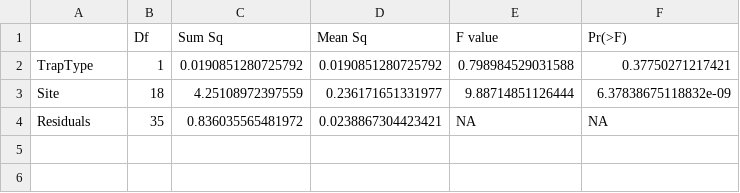
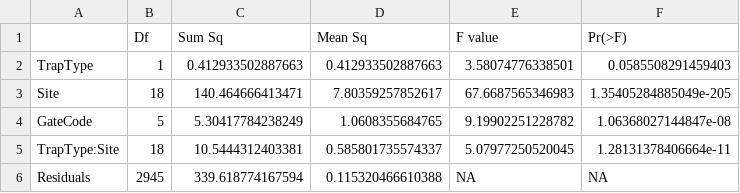
Before and after one commit to bryanpgalligan/FishTrapsFoodSec, a CSV file: 02_Stability_Out/CatchComposition_DietMass_Results.csv, drawn as a sheet.

Commit message:
Analysis of effect on catch composition (by count and mass) pooled by trip, which makes more sense.

```diff
--- a/02_Stability_Out/CatchComposition_DietMass_Results.csv
+++ b/02_Stability_Out/CatchComposition_DietMass_Results.csv
@@ -1,4 +1,6 @@
 "","Df","Sum Sq","Mean Sq","F value","Pr(>F)"
-"TrapType   ",1,0.0190851280725792,0.0190851280725792,0.798984529031588,0.37750271217421
-"Site       ",18,4.25108972397559,0.236171651331977,9.88714851126444,6.37838675118832e-09
-"Residuals  ",35,0.836035565481972,0.0238867304423421,NA,NA
+"TrapType     ",1,0.412933502887663,0.412933502887663,3.58074776338501,0.0585508291459403
+"Site         ",18,140.464666413471,7.80359257852617,67.6687565346983,1.35405284885049e-205
+"GateCode     ",5,5.30417784238249,1.0608355684765,9.19902251228782,1.06368027144847e-08
+"TrapType:Site",18,10.5444312403381,0.585801735574337,5.07977250520045,1.28131378406664e-11
+"Residuals    ",2945,339.618774167594,0.115320466610388,NA,NA
```
Also changed, not shown: 02_Stability_Out/CatchComposition_DietCt_ModelComparison.csv, 02_Stability_Out/CatchComposition_DietCt_Results.csv, 2 other files.
